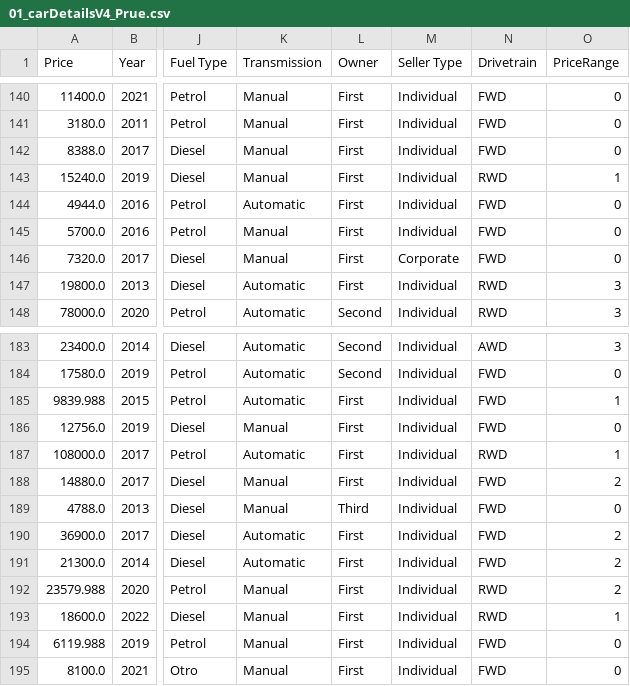
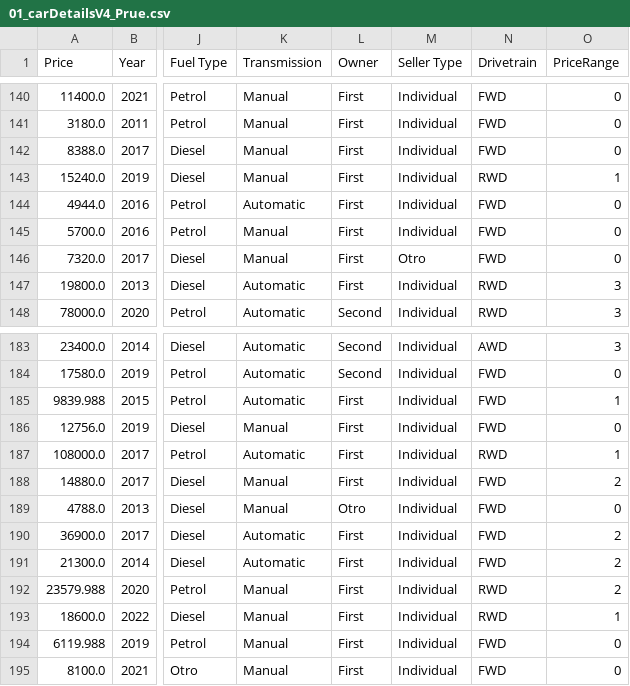
Before and after one commit to mrbedoya/ml-2026, a CSV file: datasets/01_carDetailsV4_Prue.csv, drawn as a sheet; only a part is shown, gaps mark what is left out; the diff covers the shown part only; the diff names each change by its address in the sheet, - before the commit and + after, or states it on an @@ line.

```diff
--- a/datasets/01_carDetailsV4_Prue.csv
+++ b/datasets/01_carDetailsV4_Prue.csv
-M146 (Seller Type): Corporate
+M146 (Seller Type): Otro
-L189 (Owner): Third
+L189 (Owner): Otro
```
Also changed, not shown: 16 edited cells elsewhere in this file, 1 other file.
